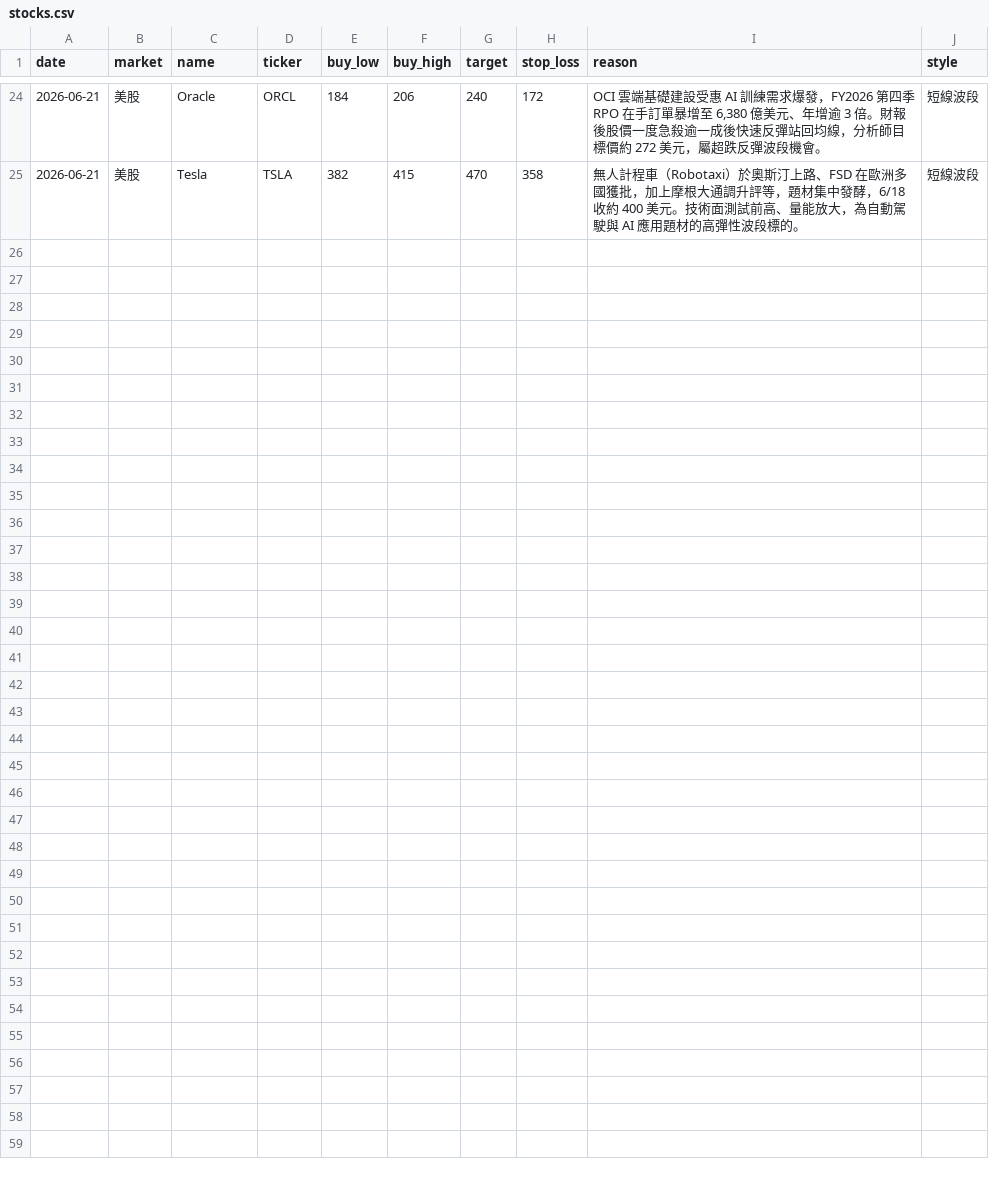
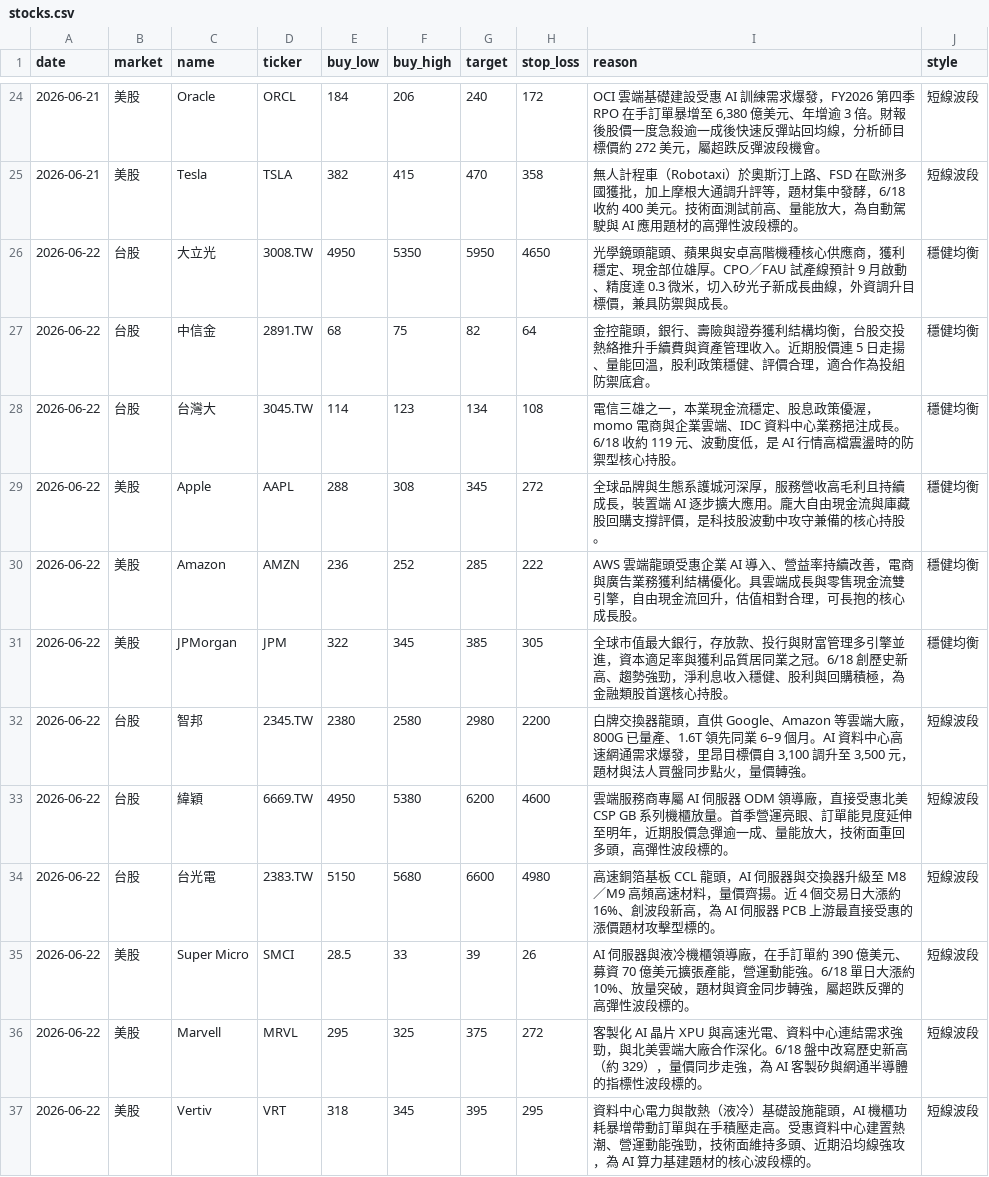
Before and after one commit to cyc123456789/Stock, a CSV file: stocks.csv, drawn as a sheet; only a part is shown, gaps mark what is left out; the diff names each change by its address in the sheet, - before the commit and + after, or states it on an @@ line.

```diff
--- a/stocks.csv
+++ b/stocks.csv
+row 26: 2026-06-22 | 台股 | 大立光 | 3008.TW | 4950 | 5350 | 5950 | 4650 | 光學鏡頭龍頭、蘋果與安卓高階機種核心供應商，獲利穩定、現金部位雄厚。CPO／FAU 試產線預計 9 月啟動、精度達 0.3 微米，切入矽光子新成長曲線，外資調升目標價，兼具防禦與成長。 | 穩健均衡
+row 27: 2026-06-22 | 台股 | 中信金 | 2891.TW | 68 | 75 | 82 | 64 | 金控龍頭，銀行、壽險與證券獲利結構均衡，台股交投熱絡推升手續費與資產管理收入。近期股價連 5 日走揚、量能回溫，股利政策穩健、評價合理，適合作為投組防禦底倉。 | 穩健均衡
+row 28: 2026-06-22 | 台股 | 台灣大 | 3045.TW | 114 | 123 | 134 | 108 | 電信三雄之一，本業現金流穩定、股息政策優渥，momo 電商與企業雲端、IDC 資料中心業務挹注成長。6/18 收約 119 元、波動度低，是 AI 行情高檔震盪時的防禦型核心持股。 | 穩健均衡
+row 29: 2026-06-22 | 美股 | Apple | AAPL | 288 | 308 | 345 | 272 | 全球品牌與生態系護城河深厚，服務營收高毛利且持續成長，裝置端 AI 逐步擴大應用。龐大自由現金流與庫藏股回購支撐評價，是科技股波動中攻守兼備的核心持股。 | 穩健均衡
+row 30: 2026-06-22 | 美股 | Amazon | AMZN | 236 | 252 | 285 | 222 | AWS 雲端龍頭受惠企業 AI 導入、營益率持續改善，電商與廣告業務獲利結構優化。具雲端成長與零售現金流雙引擎，自由現金流回升，估值相對合理，可長抱的核心成長股。 | 穩健均衡
+row 31: 2026-06-22 | 美股 | JPMorgan | JPM | 322 | 345 | 385 | 305 | 全球市值最大銀行，存放款、投行與財富管理多引擎並進，資本適足率與獲利品質居同業之冠。6/18 創歷史新高、趨勢強勁，淨利息收入穩健、股利與回購積極，為金融類股首選核心持股。 | 穩健均衡
+row 32: 2026-06-22 | 台股 | 智邦 | 2345.TW | 2380 | 2580 | 2980 | 2200 | 白牌交換器龍頭，直供 Google、Amazon 等雲端大廠，800G 已量產、1.6T 領先同業 6–9 個月。AI 資料中心高速網通需求爆發，里昂目標價自 3,100 調升至 3,500 元，題材與法人買盤同步點火，量價轉強。 | 短線波段
+row 33: 2026-06-22 | 台股 | 緯穎 | 6669.TW | 4950 | 5380 | 6200 | 4600 | 雲端服務商專屬 AI 伺服器 ODM 領導廠，直接受惠北美 CSP GB 系列機櫃放量。首季營運亮眼、訂單能見度延伸至明年，近期股價急彈逾一成、量能放大，技術面重回多頭，高彈性波段標的。 | 短線波段
+row 34: 2026-06-22 | 台股 | 台光電 | 2383.TW | 5150 | 5680 | 6600 | 4980 | 高速銅箔基板 CCL 龍頭，AI 伺服器與交換器升級至 M8／M9 高頻高速材料，量價齊揚。近 4 個交易日大漲約 16%、創波段新高，為 AI 伺服器 PCB 上游最直接受惠的漲價題材攻擊型標的。 | 短線波段
+row 35: 2026-06-22 | 美股 | Super Micro | SMCI | 28.5 | 33 | 39 | 26 | AI 伺服器與液冷機櫃領導廠，在手訂單約 390 億美元、募資 70 億美元擴張產能，營運動能強。6/18 單日大漲約 10%、放量突破，題材與資金同步轉強，屬超跌反彈的高彈性波段標的。 | 短線波段
+row 36: 2026-06-22 | 美股 | Marvell | MRVL | 295 | 325 | 375 | 272 | 客製化 AI 晶片 XPU 與高速光電、資料中心連結需求強勁，與北美雲端大廠合作深化。6/18 盤中改寫歷史新高（約 329），量價同步走強，為 AI 客製矽與網通半導體的指標性波段標的。 | 短線波段
+row 37: 2026-06-22 | 美股 | Vertiv | VRT | 318 | 345 | 395 | 295 | 資料中心電力與散熱（液冷）基礎設施龍頭，AI 機櫃功耗暴增帶動訂單與在手積壓走高。受惠資料中心建置熱潮、營運動能強勁，技術面維持多頭、近期沿均線強攻，為 AI 算力基建題材的核心波段標的。 | 短線波段
```
Also changed, not shown: 2 other files.
